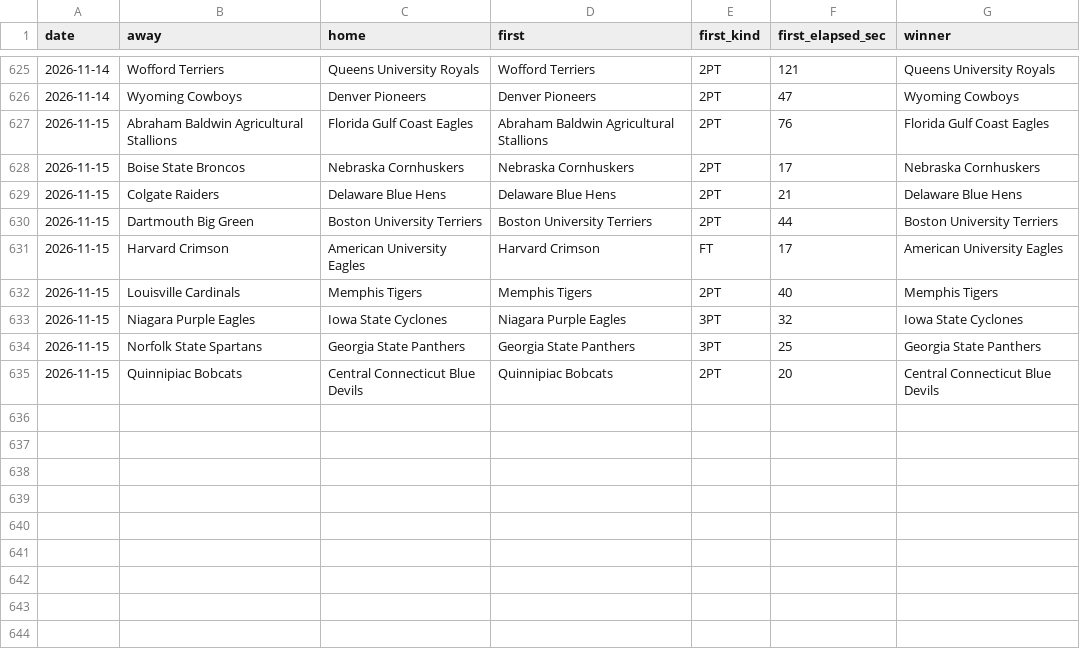
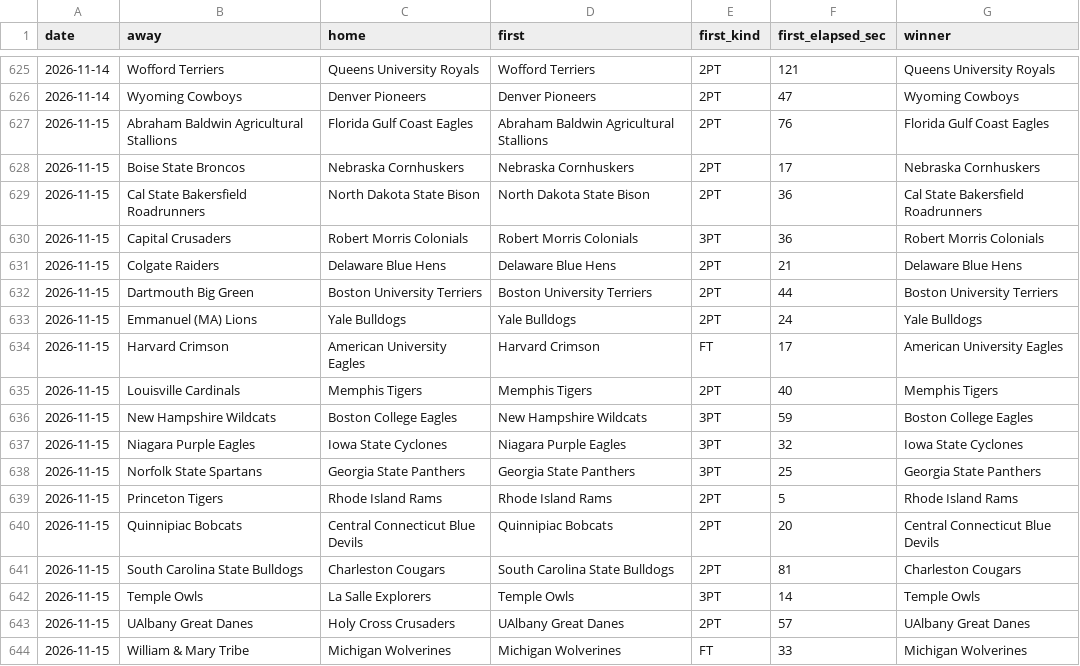
Before and after one commit to michaellvenuti-ops/mv_magic, a CSV file: pc-data/ncaab-first-score-games.csv, drawn as a sheet; only a part is shown, gaps mark what is left out.

Commit message:
pc-scans sync: pc-data/ncaab-first-score-games.csv

```diff
--- a/pc-data/ncaab-first-score-games.csv
+++ b/pc-data/ncaab-first-score-games.csv
@@ -628,8 +628,17 @@ date,away,home,first,first_kind,first_elapsed_sec,winner
 2026-11-15,Boise State Broncos,Nebraska Cornhuskers,Nebraska Cornhuskers,2PT,17,Nebraska Cornhuskers
+2026-11-15,Cal State Bakersfield Roadrunners,North Dakota State Bison,North Dakota State Bison,2PT,36,Cal State Bakersfield Roadrunners
+2026-11-15,Capital Crusaders,Robert Morris Colonials,Robert Morris Colonials,3PT,36,Robert Morris Colonials
 2026-11-15,Colgate Raiders,Delaware Blue Hens,Delaware Blue Hens,2PT,21,Delaware Blue Hens
 2026-11-15,Dartmouth Big Green,Boston University Terriers,Boston University Terriers,2PT,44,Boston University Terriers
+2026-11-15,Emmanuel (MA) Lions,Yale Bulldogs,Yale Bulldogs,2PT,24,Yale Bulldogs
 2026-11-15,Harvard Crimson,American University Eagles,Harvard Crimson,FT,17,American University Eagles
 2026-11-15,Louisville Cardinals,Memphis Tigers,Memphis Tigers,2PT,40,Memphis Tigers
+2026-11-15,New Hampshire Wildcats,Boston College Eagles,New Hampshire Wildcats,3PT,59,Boston College Eagles
 2026-11-15,Niagara Purple Eagles,Iowa State Cyclones,Niagara Purple Eagles,3PT,32,Iowa State Cyclones
 2026-11-15,Norfolk State Spartans,Georgia State Panthers,Georgia State Panthers,3PT,25,Georgia State Panthers
+2026-11-15,Princeton Tigers,Rhode Island Rams,Rhode Island Rams,2PT,5,Rhode Island Rams
 2026-11-15,Quinnipiac Bobcats,Central Connecticut Blue Devils,Quinnipiac Bobcats,2PT,20,Central Connecticut Blue Devils
+2026-11-15,South Carolina State Bulldogs,Charleston Cougars,South Carolina State Bulldogs,2PT,81,Charleston Cougars
+2026-11-15,Temple Owls,La Salle Explorers,Temple Owls,3PT,14,Temple Owls
+2026-11-15,UAlbany Great Danes,Holy Cross Crusaders,UAlbany Great Danes,2PT,57,UAlbany Great Danes
+2026-11-15,William & Mary Tribe,Michigan Wolverines,Michigan Wolverines,FT,33,Michigan Wolverines
```
